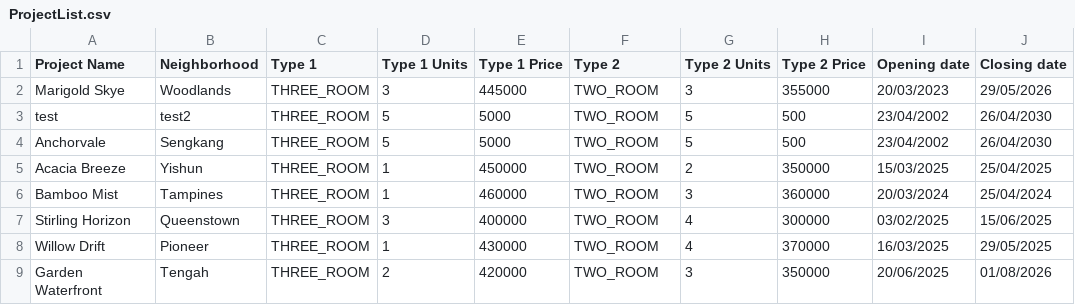
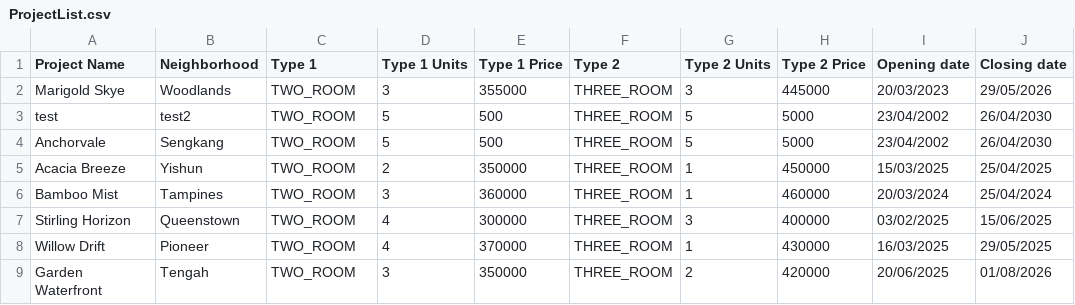
Before and after one commit to dozetype/BTO_Project, a CSV file: src/main/database/ProjectList.csv, drawn as a sheet; only a part is shown; the diff names each change by its address in the sheet, - before the commit and + after, or states it on an @@ line.

```diff
--- a/src/main/database/ProjectList.csv
+++ b/src/main/database/ProjectList.csv
-C2:C9 (Type 1): THREE_ROOM
+C2:C9 (Type 1): TWO_ROOM
-E2 (Type 1 Price): 445000
+E2 (Type 1 Price): 355000
-F2:F9 (Type 2): TWO_ROOM
+F2:F9 (Type 2): THREE_ROOM
-H2 (Type 2 Price): 355000
+H2 (Type 2 Price): 445000
-E3:E4 (Type 1 Price): 5000
+E3:E4 (Type 1 Price): 500
-H3:H4 (Type 2 Price): 500
+H3:H4 (Type 2 Price): 5000
-D5 (Type 1 Units): 1
+D5 (Type 1 Units): 2
-E5 (Type 1 Price): 450000
+E5 (Type 1 Price): 350000
-G5 (Type 2 Units): 2
+G5 (Type 2 Units): 1
-H5 (Type 2 Price): 350000
+H5 (Type 2 Price): 450000
-D6 (Type 1 Units): 1
+D6 (Type 1 Units): 3
-E6 (Type 1 Price): 460000
+E6 (Type 1 Price): 360000
-G6 (Type 2 Units): 3
+G6 (Type 2 Units): 1
-H6 (Type 2 Price): 360000
+H6 (Type 2 Price): 460000
-D7 (Type 1 Units): 3
+D7 (Type 1 Units): 4
-E7 (Type 1 Price): 400000
+E7 (Type 1 Price): 300000
-G7 (Type 2 Units): 4
+G7 (Type 2 Units): 3
-H7 (Type 2 Price): 300000
+H7 (Type 2 Price): 400000
-D8 (Type 1 Units): 1
+D8 (Type 1 Units): 4
-E8 (Type 1 Price): 430000
+E8 (Type 1 Price): 370000
-G8 (Type 2 Units): 4
+G8 (Type 2 Units): 1
-H8 (Type 2 Price): 370000
+H8 (Type 2 Price): 430000
-D9 (Type 1 Units): 2
+D9 (Type 1 Units): 3
-E9 (Type 1 Price): 420000
+E9 (Type 1 Price): 350000
-G9 (Type 2 Units): 3
+G9 (Type 2 Units): 2
-H9 (Type 2 Price): 350000
+H9 (Type 2 Price): 420000
```
Also changed, not shown: 2 other files.
